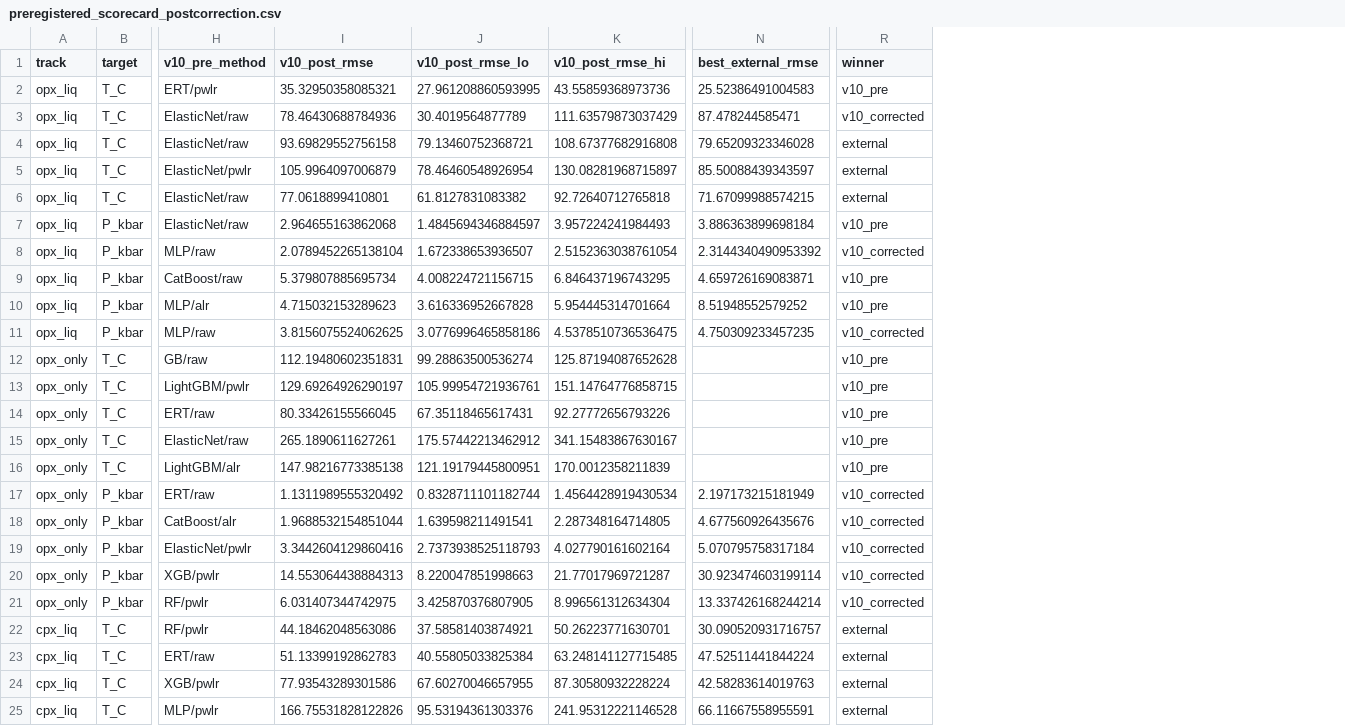
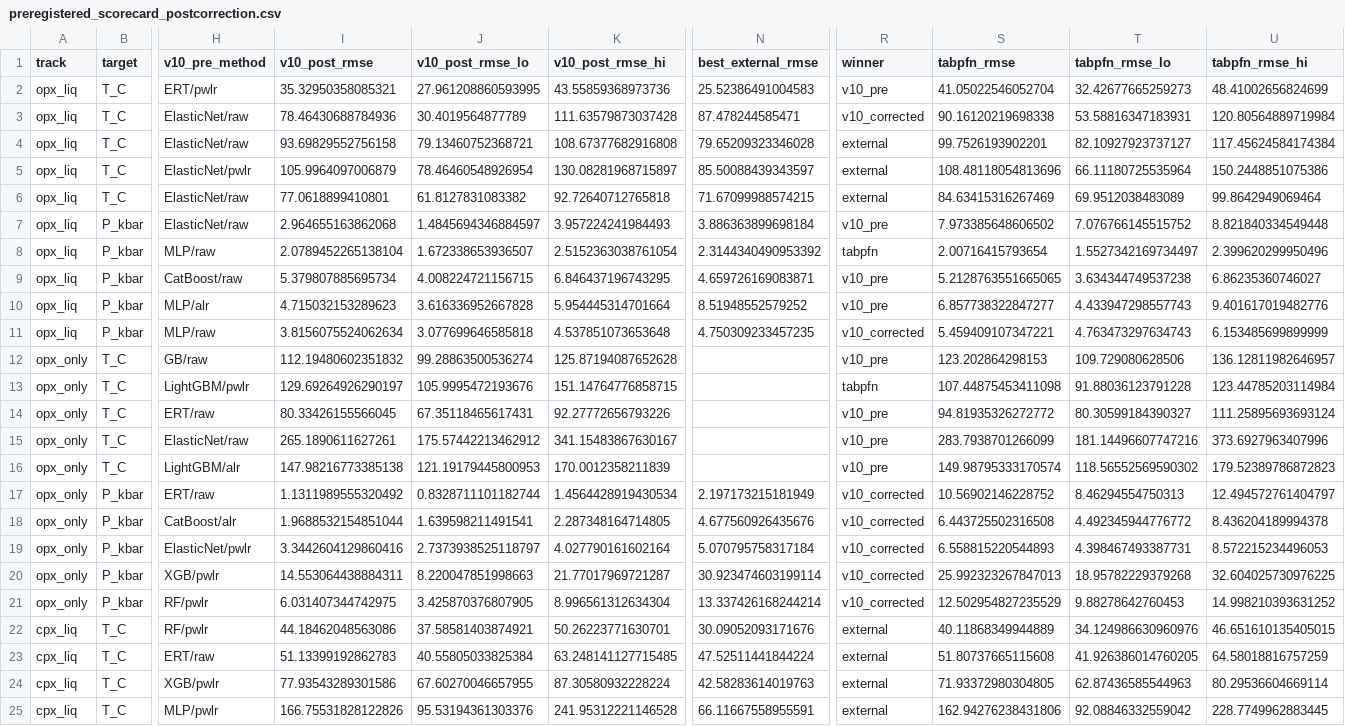
Before and after one commit to NoisySnooper/Orthopyroxene-ML-Project, a CSV file: results/preregistered_scorecard_postcorrection.csv, drawn as a sheet; only a part is shown, gaps mark what is left out; the diff covers the shown part only; the diff names each change by its address in the sheet, - before the commit and + after, or states it on an @@ line.

```diff
--- a/results/preregistered_scorecard_postcorrection.csv
+++ b/results/preregistered_scorecard_postcorrection.csv
+column S (tabpfn_rmse), rows 2-25: 41.05022546052704 | 90.16120219698338 | 99.7526193902201 | 108.48118054813696 | 84.63415316267469 | 7.973385648606502 | 2.00716415793654 | 5.2128763551665065 | 6.857738322847277 | 5.459409107347221 | 123.202864298153 | 107.44875453411098 | 94.81935326272772 | 283.7938701266099 | 149.98795333170574 | 10.56902146228752 | 6.443725502316508 | 6.558815220544893 | 25.992323267847013 | 12.502954827235529 | 40.11868349944889 | 51.80737665115608 | 71.93372980304805 | 162.94276238431806
+column T (tabpfn_rmse_lo), rows 2-25: 32.42677665259273 | 53.58816347183931 | 82.10927923737127 | 66.11180725535964 | 69.9512038483089 | 7.076766145515752 | 1.5527342169734497 | 3.634344749537238 | 4.433947298557743 | 4.763473297634743 | 109.729080628506 | 91.88036123791228 | 80.30599184390327 | 181.14496607747216 | 118.56552569590302 | 8.46294554750313 | 4.492345944776772 | 4.398467493387731 | 18.95782229379268 | 9.88278642760453 | 34.124986630960976 | 41.926386014760205 | 62.87436585544963 | 92.08846332559042
+column U (tabpfn_rmse_hi), rows 2-25: 48.41002656824699 | 120.80564889719984 | 117.45624584174384 | 150.2448851075386 | 99.8642949069464 | 8.821840334549448 | 2.399620299950496 | 6.86235360746027 | 9.401617019482776 | 6.153485699899999 | 136.12811982646957 | 123.44785203114984 | 111.25895693693124 | 373.6927963407996 | 179.52389786872823 | 12.494572761404797 | 8.436204189994378 | 8.572215234496053 | 32.604025730976225 | 14.998210393631252 | 46.651610135405015 | 64.58018816757259 | 80.29536604669114 | 228.7749962883445
-K3 (v10_post_rmse_hi): 111.63579873037429
+K3 (v10_post_rmse_hi): 111.63579873037428
-R8 (winner): v10_corrected
+R8 (winner): tabpfn
-I11 (v10_post_rmse): 3.8156075524062625
+I11 (v10_post_rmse): 3.8156075524062634
-J11 (v10_post_rmse_lo): 3.0776996465858186
+J11 (v10_post_rmse_lo): 3.077699646585818
-K11 (v10_post_rmse_hi): 4.5378510736536475
+K11 (v10_post_rmse_hi): 4.537851073653648
-I12 (v10_post_rmse): 112.19480602351831
+I12 (v10_post_rmse): 112.19480602351832
-J13 (v10_post_rmse_lo): 105.99954721936761
+J13 (v10_post_rmse_lo): 105.9995472193676
-R13 (winner): v10_pre
+R13 (winner): tabpfn
-J16 (v10_post_rmse_lo): 121.19179445800951
+J16 (v10_post_rmse_lo): 121.19179445800953
-J19 (v10_post_rmse_lo): 2.7373938525118793
+J19 (v10_post_rmse_lo): 2.7373938525118797
-I20 (v10_post_rmse): 14.553064438884313
+I20 (v10_post_rmse): 14.553064438884311
-N22 (best_external_rmse): 30.090520931716757
+N22 (best_external_rmse): 30.09052093171676
```
Also changed, not shown: 13 edited cells elsewhere in this file, 1 other file.
